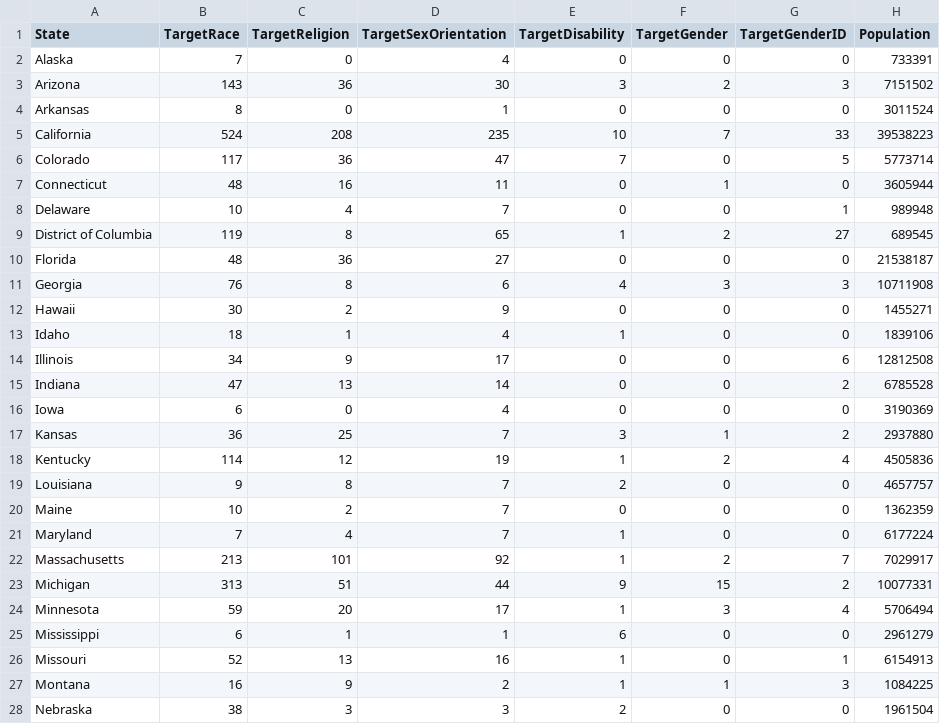
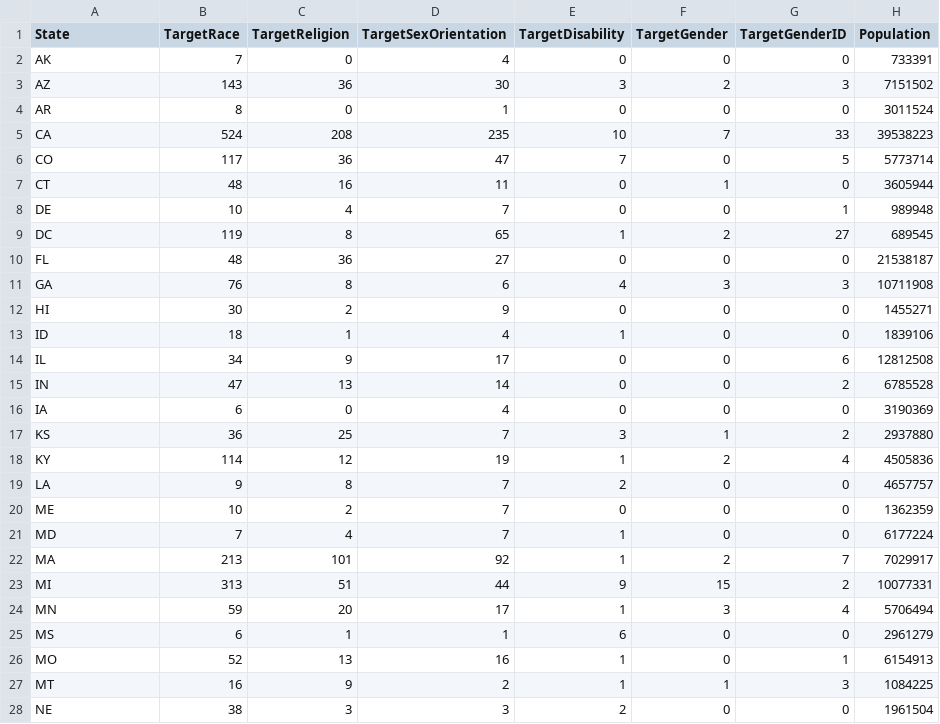
Before and after one commit to atamara/CrimeStatistics, a CSV file: Data Files/HC2019_USC2020.csv, drawn as a sheet; only a part is shown; the diff covers the shown part only; the diff names each change by its address in the sheet, - before the commit and + after, or states it on an @@ line.

Commit message:
update to dataset

```diff
--- a/Data Files/HC2019_USC2020.csv
+++ b/Data Files/HC2019_USC2020.csv
-A2 (State): Alaska
+A2 (State): AK
-A3 (State): Arizona
+A3 (State): AZ
-A4 (State): Arkansas
+A4 (State): AR
-A5 (State): California
+A5 (State): CA
-A6 (State): Colorado
+A6 (State): CO
-A7 (State): Connecticut
+A7 (State): CT
-A8 (State): Delaware
+A8 (State): DE
-A9 (State): District of Columbia
+A9 (State): DC
-A10 (State): Florida
+A10 (State): FL
-A11 (State): Georgia
+A11 (State): GA
-A12 (State): Hawaii
+A12 (State): HI
-A13 (State): Idaho
+A13 (State): ID
-A14 (State): Illinois
+A14 (State): IL
-A15 (State): Indiana
+A15 (State): IN
-A16 (State): Iowa
+A16 (State): IA
-A17 (State): Kansas
+A17 (State): KS
-A18 (State): Kentucky
+A18 (State): KY
-A19 (State): Louisiana
+A19 (State): LA
-A20 (State): Maine
+A20 (State): ME
-A21 (State): Maryland
+A21 (State): MD
-A22 (State): Massachusetts
+A22 (State): MA
-A23 (State): Michigan
+A23 (State): MI
-A24 (State): Minnesota
+A24 (State): MN
-A25 (State): Mississippi
+A25 (State): MS
-A26 (State): Missouri
+A26 (State): MO
-A27 (State): Montana
+A27 (State): MT
-A28 (State): Nebraska
+A28 (State): NE
```
Also changed, not shown: 23 edited cells elsewhere in this file, 1 other file.
